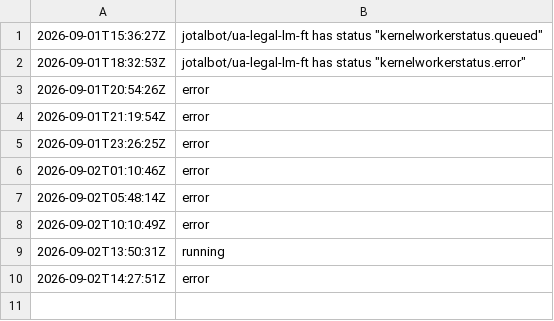
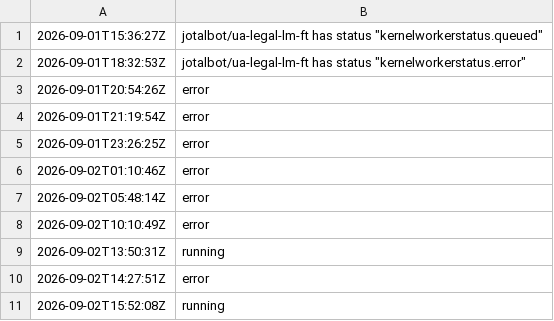
Before and after one commit to JoTalbot/ukraine, a TSV file: .training-manifests/ua-legal-lm-ft/status-history.tsv, drawn as a sheet.

```diff
--- a/.training-manifests/ua-legal-lm-ft/status-history.tsv
+++ b/.training-manifests/ua-legal-lm-ft/status-history.tsv
@@ -10 +10,2 @@
 2026-09-02T14:27:51Z	error
+2026-09-02T15:52:08Z	running
```
Also changed, not shown: 1 other file.
